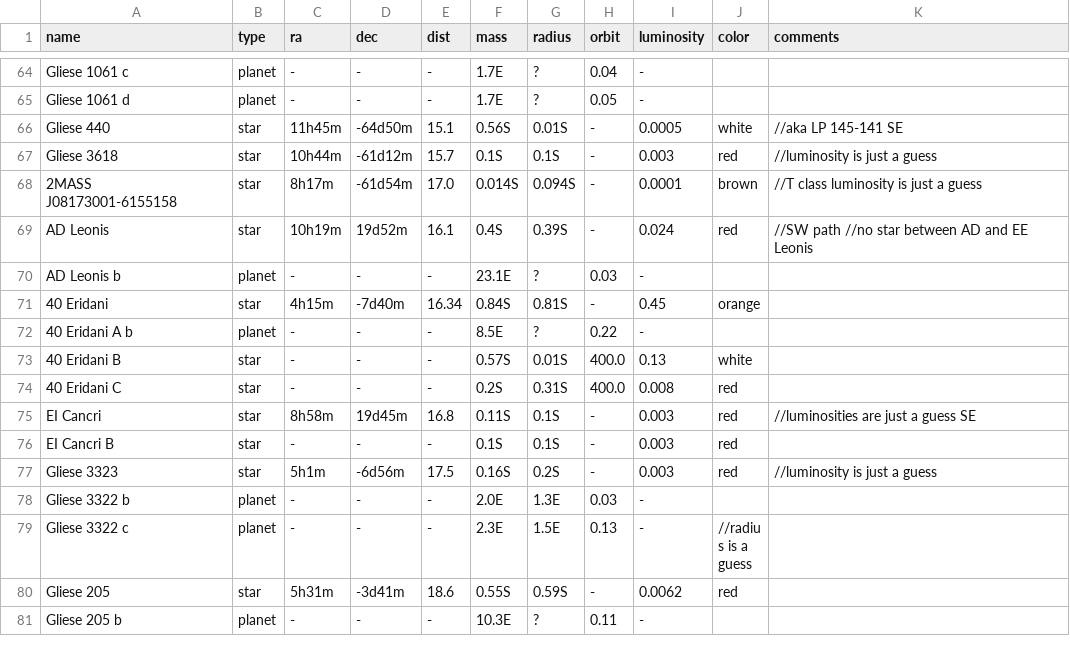
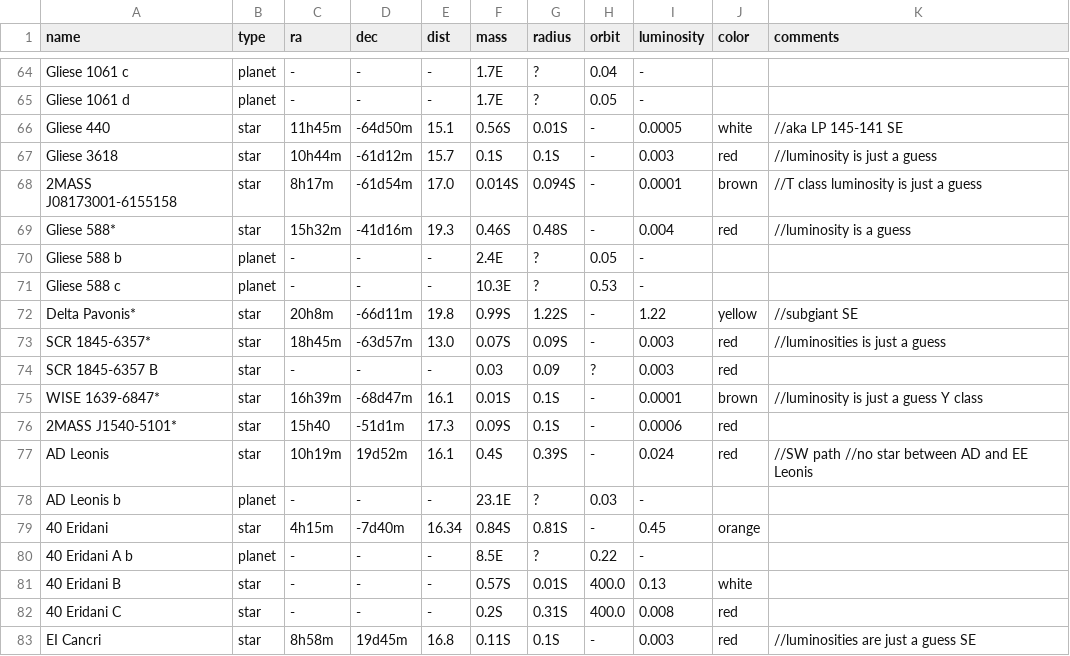
Before and after one commit to Zireael07/Space-Frontier, a CSV file: known_systems.csv, drawn as a sheet; only a part is shown, gaps mark what is left out; the shorter side is filled out with more unchanged rows.

Commit message:
new: Delta Pavonis and its neighbors

```diff
--- a/known_systems.csv
+++ b/known_systems.csv
@@ -68,2 +68,10 @@ Gliese 3618, star, 10h44m, -61d12m, 15.7, 0.1S, 0.1S, -, 0.003, red, //luminosit
 2MASS J08173001-6155158, star, 8h17m, -61d54m, 17.0, 0.014S, 0.094S, -, 0.0001, brown, //T class luminosity is just a guess
+Gliese 588*, star, 15h32m, -41d16m, 19.3, 0.46S, 0.48S, -, 0.004, red, //luminosity is a guess
+Gliese 588 b, planet, -, -, -, 2.4E, ?, 0.05, -
+Gliese 588 c, planet, -, -, -, 10.3E, ?, 0.53, -
+Delta Pavonis*, star, 20h8m, -66d11m, 19.8, 0.99S, 1.22S, -, 1.22, yellow, //subgiant SE
+SCR 1845-6357*, star, 18h45m, -63d57m, 13.0, 0.07S, 0.09S, -, 0.003, red, //luminosities is just a guess
+SCR 1845-6357 B, star, -, -, -, 0.03, 0.09, ?, 0.003, red
+WISE 1639-6847*, star, 16h39m, -68d47m, 16.1, 0.01S, 0.1S, -, 0.0001, brown, //luminosity is just a guess Y class
+2MASS J1540-5101*, star, 15h40, -51d1m, 17.3, 0.09S, 0.1S, -, 0.0006, red
 AD Leonis, star, 10h19m, 19d52m, 16.1, 0.4S, 0.39S, -, 0.024, red, //SW path //no star between AD and EE Leonis
```
